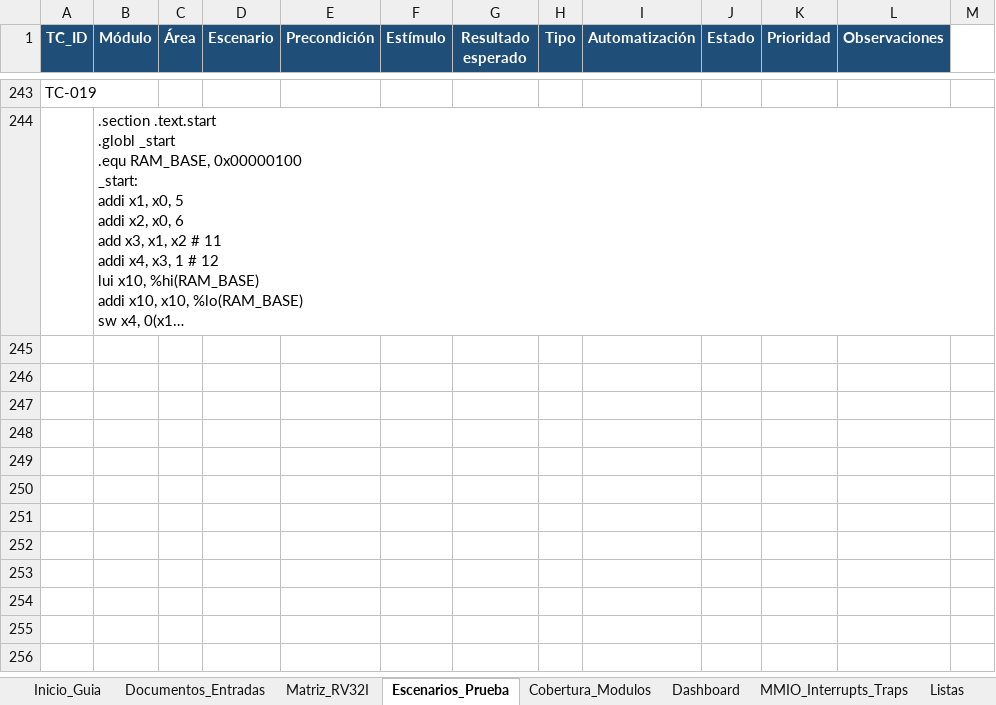
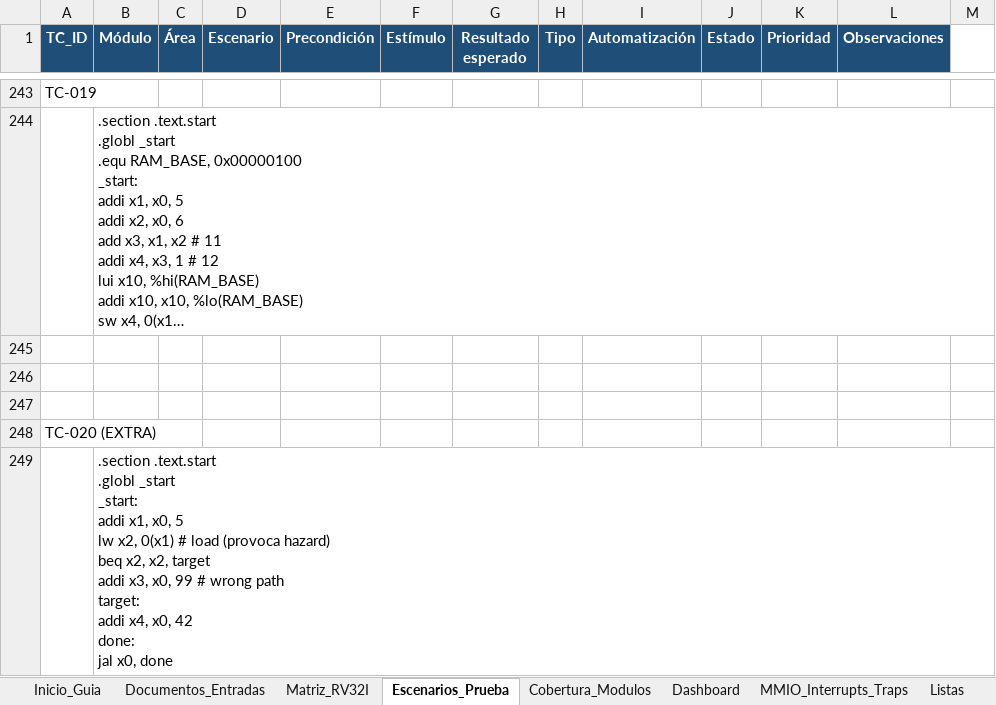
Before and after one commit to stecklerdav/RISCV_FPGA, an Excel workbook: RVI20U32/Docs/Plantilla_Verificacion_RV32I_5Etapas_IF_BRAM.xlsx, sheet Escenarios_Prueba, drawn as a sheet; only a part is shown, gaps mark what is left out; long unchanged cells end in …; values as stored, in another font and other column widths than the file's, no borders; charts and pictures and conditional formats not drawn; ↵ is a line break in a cell; the diff names each change by its address in the sheet, - before the commit and + after, or states it on an @@ line.

Commit message:
verification TC-014 + Extra

```diff
--- a/RVI20U32/Docs/Plantilla_Verificacion_RV32I_5Etapas_IF_BRAM.xlsx (sheet Escenarios_Prueba)
+++ b/RVI20U32/Docs/Plantilla_Verificacion_RV32I_5Etapas_IF_BRAM.xlsx (sheet Escenarios_Prueba)
+row 245: (empty)
+row 246: (empty)
+row 247: (empty)
+row 248: TC-020 (EXTRA)
+row 249:  | .section .text.start ↵ .globl _start ↵ _start: ↵ addi x1, x0, 5 ↵ lw x2, 0(x1) # load (provoca hazard) ↵ beq x2, x2, target ↵ addi x3, x0, 99 # wrong path ↵ target: ↵ addi x4, x0, 42 ↵ done: ↵ jal x0, done
```
Also changed, not shown: charts or pictures, 1 other file.
